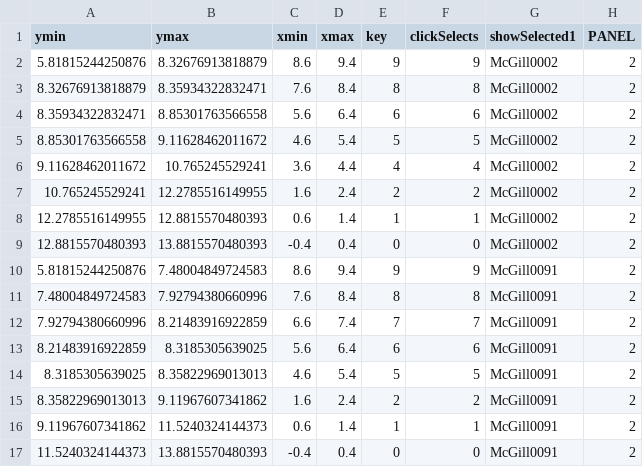
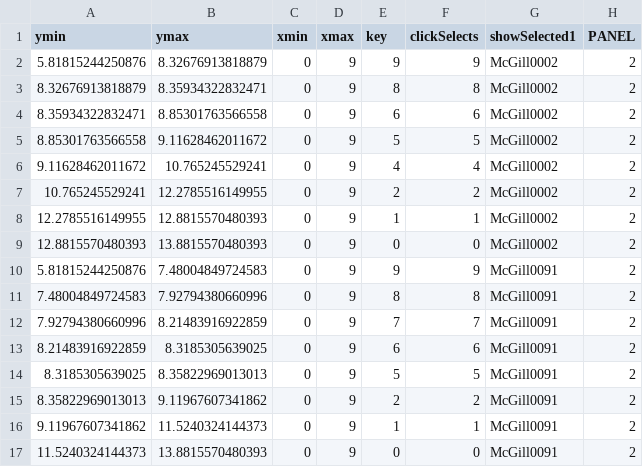
Before and after one commit to ANAMASGARD/chip-seq-large-margin, a TSV file: geom20_rect_penalty_chunk1.tsv, drawn as a sheet; only a part is shown; the diff covers the shown part only.

```diff
--- a/geom20_rect_penalty_chunk1.tsv
+++ b/geom20_rect_penalty_chunk1.tsv
@@ -1,17 +1,17 @@
 ymin	ymax	xmin	xmax	key	clickSelects	showSelected1	PANEL
-5.81815244250876	8.32676913818879	8.6	9.4	9	9	McGill0002	2
-8.32676913818879	8.35934322832471	7.6	8.4	8	8	McGill0002	2
-8.35934322832471	8.85301763566558	5.6	6.4	6	6	McGill0002	2
-8.85301763566558	9.11628462011672	4.6	5.4	5	5	McGill0002	2
-9.11628462011672	10.765245529241	3.6	4.4	4	4	McGill0002	2
-10.765245529241	12.2785516149955	1.6	2.4	2	2	McGill0002	2
-12.2785516149955	12.8815570480393	0.6	1.4	1	1	McGill0002	2
-12.8815570480393	13.8815570480393	-0.4	0.4	0	0	McGill0002	2
-5.81815244250876	7.48004849724583	8.6	9.4	9	9	McGill0091	2
-7.48004849724583	7.92794380660996	7.6	8.4	8	8	McGill0091	2
-7.92794380660996	8.21483916922859	6.6	7.4	7	7	McGill0091	2
-8.21483916922859	8.3185305639025	5.6	6.4	6	6	McGill0091	2
-8.3185305639025	8.35822969013013	4.6	5.4	5	5	McGill0091	2
-8.35822969013013	9.11967607341862	1.6	2.4	2	2	McGill0091	2
-9.11967607341862	11.5240324144373	0.6	1.4	1	1	McGill0091	2
-11.5240324144373	13.8815570480393	-0.4	0.4	0	0	McGill0091	2
+5.81815244250876	8.32676913818879	0	9	9	9	McGill0002	2
+8.32676913818879	8.35934322832471	0	9	8	8	McGill0002	2
+8.35934322832471	8.85301763566558	0	9	6	6	McGill0002	2
+8.85301763566558	9.11628462011672	0	9	5	5	McGill0002	2
+9.11628462011672	10.765245529241	0	9	4	4	McGill0002	2
+10.765245529241	12.2785516149955	0	9	2	2	McGill0002	2
+12.2785516149955	12.8815570480393	0	9	1	1	McGill0002	2
+12.8815570480393	13.8815570480393	0	9	0	0	McGill0002	2
+5.81815244250876	7.48004849724583	0	9	9	9	McGill0091	2
+7.48004849724583	7.92794380660996	0	9	8	8	McGill0091	2
+7.92794380660996	8.21483916922859	0	9	7	7	McGill0091	2
+8.21483916922859	8.3185305639025	0	9	6	6	McGill0091	2
+8.3185305639025	8.35822969013013	0	9	5	5	McGill0091	2
+8.35822969013013	9.11967607341862	0	9	2	2	McGill0091	2
+9.11967607341862	11.5240324144373	0	9	1	1	McGill0091	2
+11.5240324144373	13.8815570480393	0	9	0	0	McGill0091	2
```
Also changed, not shown: 38 edited cells elsewhere in this file, 4 other files.
